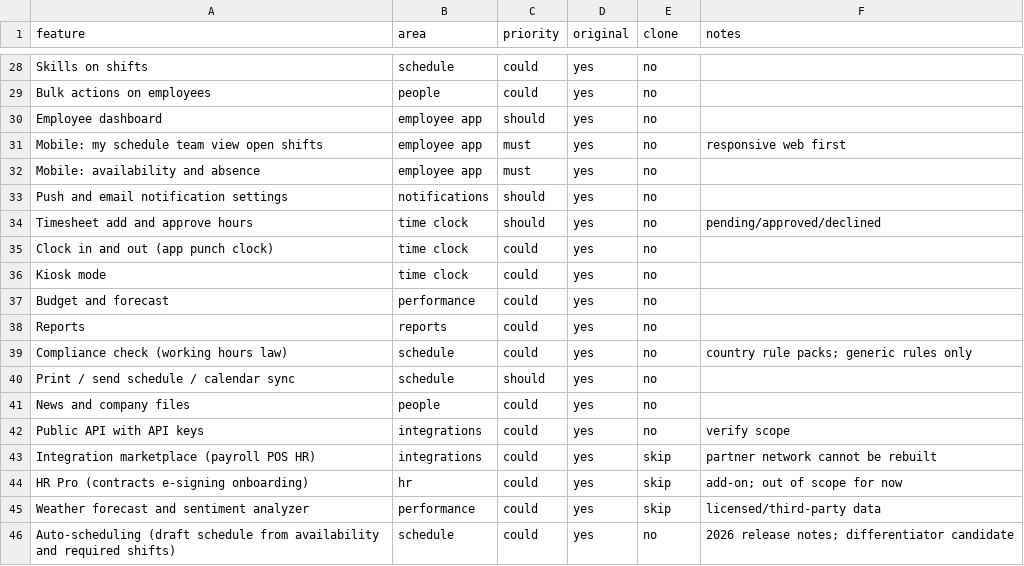
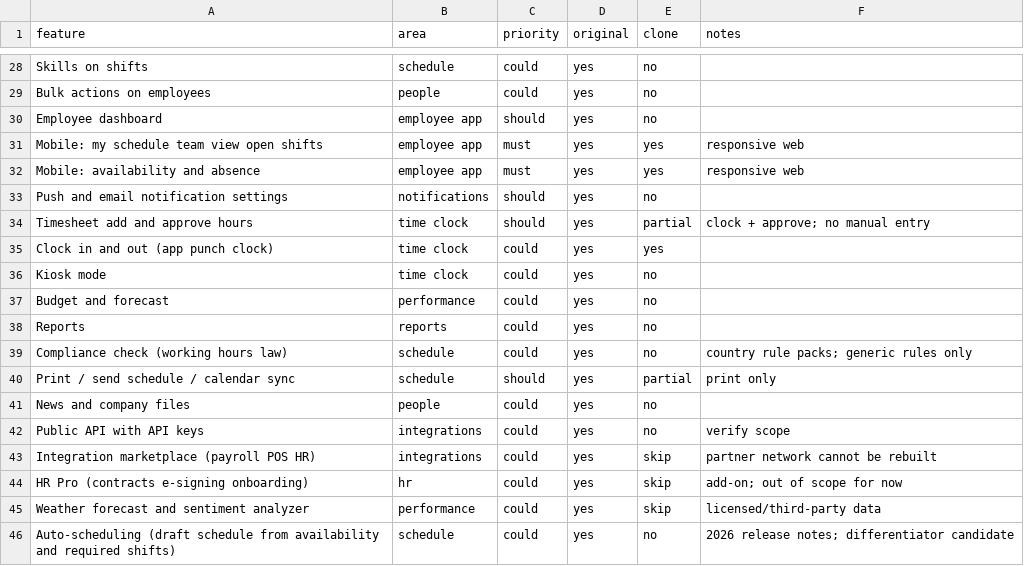
Before and after one commit to ThomKlomp/Shiftbase-clone, a CSV file: replica/features.csv, drawn as a sheet; only a part is shown, gaps mark what is left out; the diff covers the shown part only.

```diff
--- a/replica/features.csv
+++ b/replica/features.csv
@@ -30,7 +30,7 @@ Bulk actions on employees,people,could,yes,no,
 Employee dashboard,employee app,should,yes,no,
-Mobile: my schedule team view open shifts,employee app,must,yes,no,responsive web first
-Mobile: availability and absence,employee app,must,yes,no,
+Mobile: my schedule team view open shifts,employee app,must,yes,yes,responsive web
+Mobile: availability and absence,employee app,must,yes,yes,responsive web
 Push and email notification settings,notifications,should,yes,no,
-Timesheet add and approve hours,time clock,should,yes,no,pending/approved/declined
-Clock in and out (app punch clock),time clock,could,yes,no,
+Timesheet add and approve hours,time clock,should,yes,partial,clock + approve; no manual entry
+Clock in and out (app punch clock),time clock,could,yes,yes,
 Kiosk mode,time clock,could,yes,no,
@@ -39,3 +39,3 @@ Reports,reports,could,yes,no,
 Compliance check (working hours law),schedule,could,yes,no,country rule packs; generic rules only
-Print / send schedule / calendar sync,schedule,should,yes,no,
+Print / send schedule / calendar sync,schedule,should,yes,partial,print only
 News and company files,people,could,yes,no,
```
Also changed, not shown: 37 edited cells elsewhere in this file, 51 other files.
